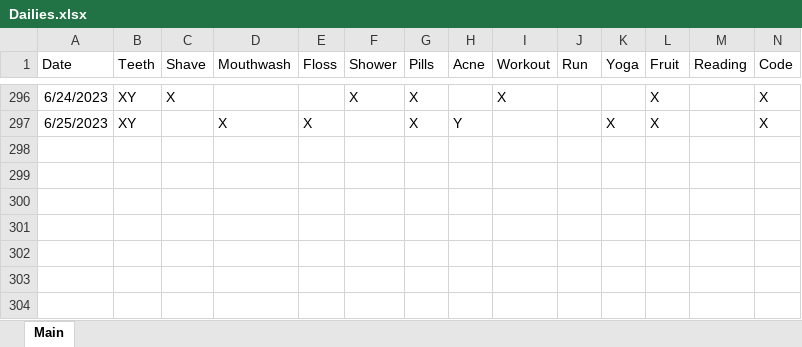
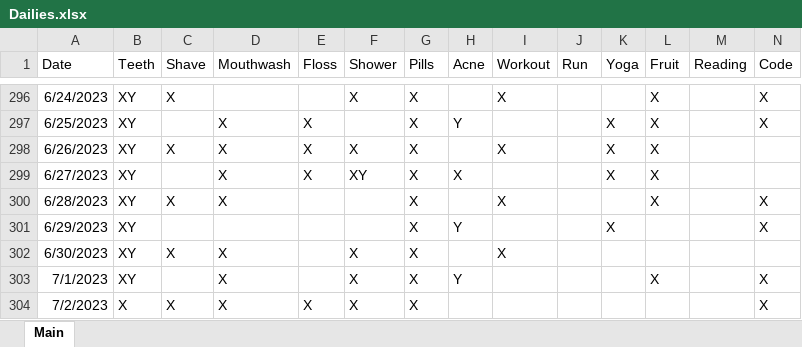
Before and after one commit to Ryan-Iacovone/Dailies, an Excel workbook: Data/Dailies.xlsx, sheet Main, drawn as a sheet; only a part is shown, gaps mark what is left out; values as stored, in another font and other column widths than the file's, no borders; rows hold the shown columns only; the diff names each change by its address in the sheet, - before the commit and + after, or states it on an @@ line.

```diff
--- a/Data/Dailies.xlsx (sheet Main)
+++ b/Data/Dailies.xlsx (sheet Main)
+row 298: 6/26/2023 | XY | X | X | X | X | X |  | X |  | X | X
+row 299: 6/27/2023 | XY |  | X | X | XY | X | X |  |  | X | X
+row 300: 6/28/2023 | XY | X | X |  |  | X |  | X |  |  | X |  | X
+row 301: 6/29/2023 | XY |  |  |  |  | X | Y |  |  | X |  |  | X
+row 302: 6/30/2023 | XY | X | X |  | X | X |  | X
+row 303: 7/1/2023 | XY |  | X |  | X | X | Y |  |  |  | X |  | X
+row 304: 7/2/2023 | X | X | X | X | X | X |  |  |  |  |  |  | X
```
Also changed, not shown: 2 other files.
